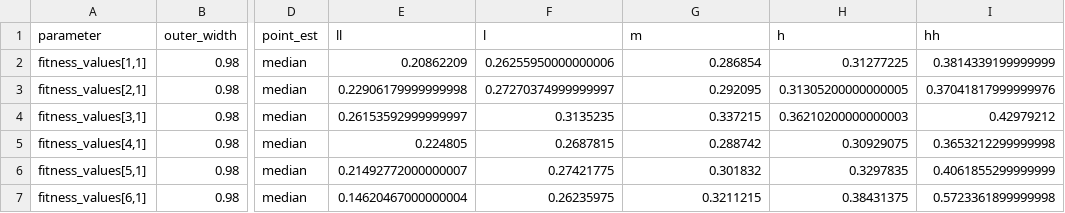
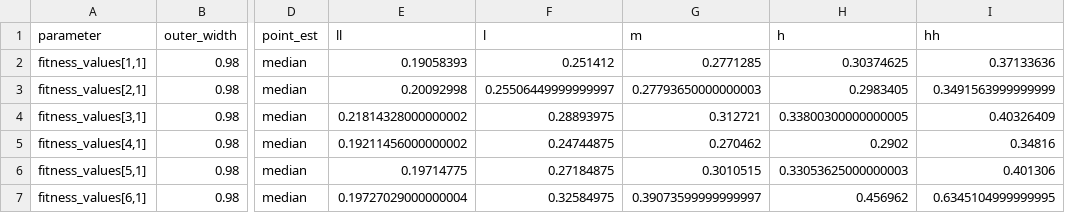
Before and after one commit to EgorLappo/cultural_transmission_in_chess, a CSV file: model/model_results/sicilian_najdorf_ply_11/mcmc_intervals_fitness.csv, drawn as a sheet; only a part is shown, gaps mark what is left out; the diff covers the shown part only; the diff names each change by its address in the sheet, - before the commit and + after, or states it on an @@ line.

```diff
--- a/model/model_results/sicilian_najdorf_ply_11/mcmc_intervals_fitness.csv
+++ b/model/model_results/sicilian_najdorf_ply_11/mcmc_intervals_fitness.csv
-E2 (ll): 0.20862209
+E2 (ll): 0.19058393
-F2 (l): 0.26255950000000006
+F2 (l): 0.251412
-G2 (m): 0.286854
+G2 (m): 0.2771285
-H2 (h): 0.31277225
+H2 (h): 0.30374625
-I2 (hh): 0.3814339199999999
+I2 (hh): 0.37133636
-E3 (ll): 0.22906179999999998
+E3 (ll): 0.20092998
-F3 (l): 0.27270374999999997
+F3 (l): 0.25506449999999997
-G3 (m): 0.292095
+G3 (m): 0.27793650000000003
-H3 (h): 0.31305200000000005
+H3 (h): 0.2983405
-I3 (hh): 0.37041817999999976
+I3 (hh): 0.3491563999999999
-E4 (ll): 0.26153592999999997
+E4 (ll): 0.21814328000000002
-F4 (l): 0.3135235
+F4 (l): 0.28893975
-G4 (m): 0.337215
+G4 (m): 0.312721
-H4 (h): 0.36210200000000003
+H4 (h): 0.33800300000000005
-I4 (hh): 0.42979212
+I4 (hh): 0.40326409
-E5 (ll): 0.224805
+E5 (ll): 0.19211456000000002
-F5 (l): 0.2687815
+F5 (l): 0.24744875
-G5 (m): 0.288742
+G5 (m): 0.270462
-H5 (h): 0.30929075
+H5 (h): 0.2902
-I5 (hh): 0.3653212299999998
+I5 (hh): 0.34816
-E6 (ll): 0.21492772000000007
+E6 (ll): 0.19714775
-F6 (l): 0.27421775
+F6 (l): 0.27184875
-G6 (m): 0.301832
+G6 (m): 0.3010515
-H6 (h): 0.3297835
+H6 (h): 0.33053625000000003
-I6 (hh): 0.4061855299999999
+I6 (hh): 0.401306
-E7 (ll): 0.14620467000000004
+E7 (ll): 0.19727029000000004
-F7 (l): 0.26235975
+F7 (l): 0.32584975
-G7 (m): 0.3211215
+G7 (m): 0.39073599999999997
-H7 (h): 0.38431375
+H7 (h): 0.456962
-I7 (hh): 0.5723361899999998
+I7 (hh): 0.6345104999999995
```
Also changed, not shown: 170 edited cells elsewhere in this file, model/model_results/carokann_ply_5/mcmc_intervals_beta.csv, model/model_results/carokann_ply_5/mcmc_intervals_fitness.csv, 7 other files.
